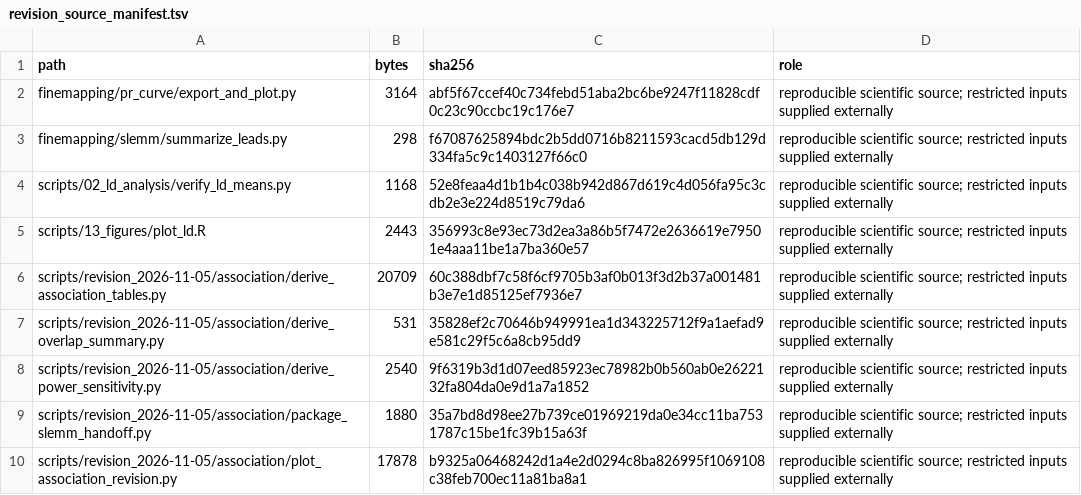
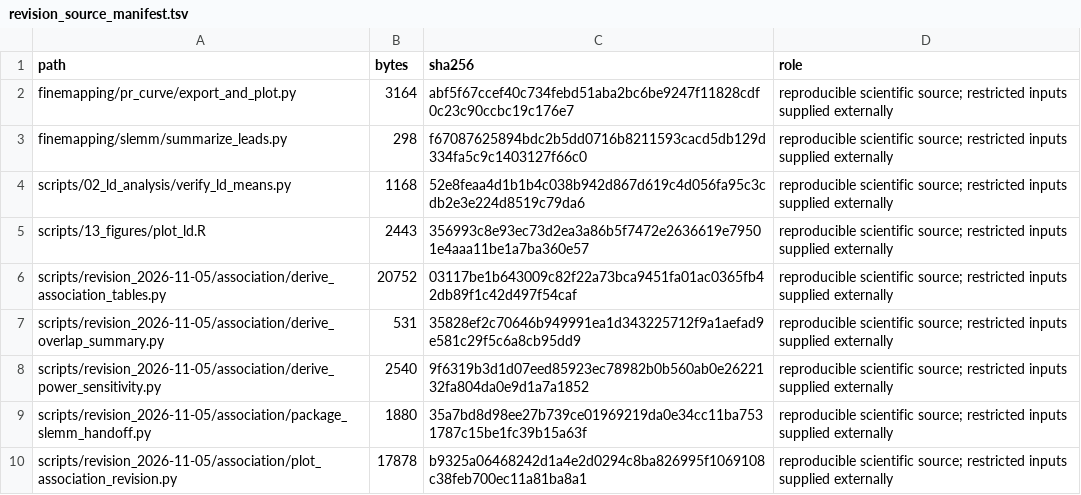
Before and after one commit to xwang445/livestock-gwas-benchmark, a TSV file: audit/revision_source_manifest.tsv, drawn as a sheet; only a part is shown.

```diff
--- a/audit/revision_source_manifest.tsv
+++ b/audit/revision_source_manifest.tsv
@@ -5,3 +5,3 @@ scripts/02_ld_analysis/verify_ld_means.py	1168	52e8feaa4d1b1b4c038b942d867d619c4
 scripts/13_figures/plot_ld.R	2443	356993c8e93ec73d2ea3a86b5f7472e2636619e79501e4aaa11be1a7ba360e57	reproducible scientific source; restricted inputs supplied externally
-scripts/revision_2026-11-05/association/derive_association_tables.py	20709	60c388dbf7c58f6cf9705b3af0b013f3d2b37a001481b3e7e1d85125ef7936e7	reproducible scientific source; restricted inputs supplied externally
+scripts/revision_2026-11-05/association/derive_association_tables.py	20752	03117be1b643009c82f22a73bca9451fa01ac0365fb42db89f1c42d497f54caf	reproducible scientific source; restricted inputs supplied externally
 scripts/revision_2026-11-05/association/derive_overlap_summary.py	531	35828ef2c70646b949991ea1d343225712f9a1aefad9e581c29f5c6a8cb95dd9	reproducible scientific source; restricted inputs supplied externally
```
Also changed, not shown: audit/artifact_manifest.tsv, derived_data/revision_2026-11-05/association/supplementary_table_S1.tsv, 4 other files.
